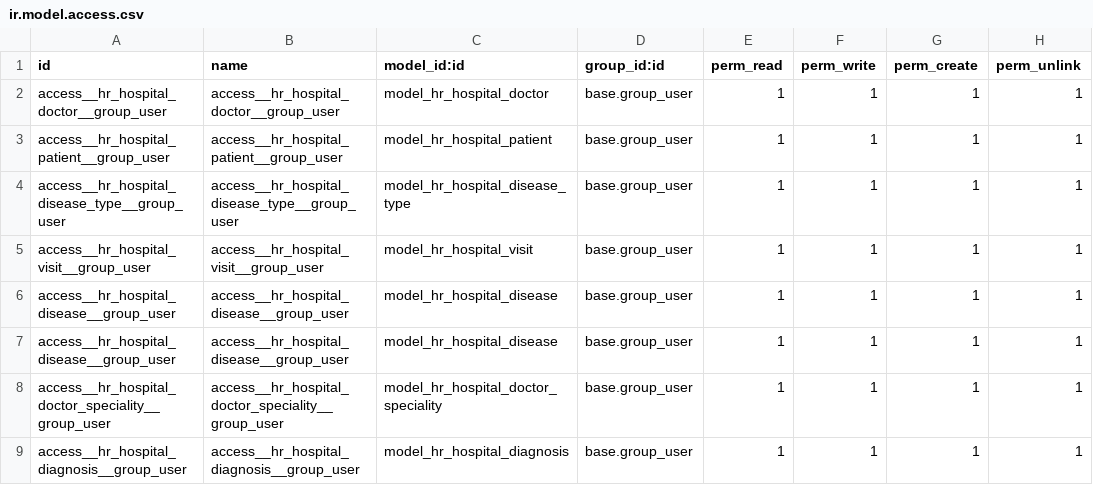
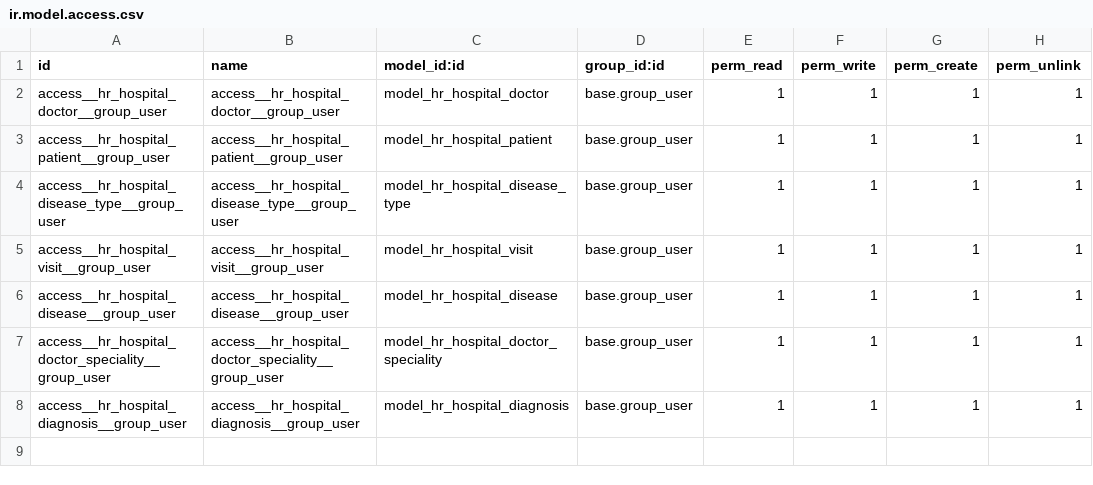
Before and after one commit to Gafka032/project1, a CSV file: hr_hospital/security/ir.model.access.csv, drawn as a sheet; the diff names each change by its address in the sheet, - before the commit and + after, or states it on an @@ line.

Commit message:
[IMP] hr_hospital: add disease views

```diff
--- a/hr_hospital/security/ir.model.access.csv
+++ b/hr_hospital/security/ir.model.access.csv
-row 7: access__hr_hospital_disease__group_user | access__hr_hospital_disease__group_user | model_hr_hospital_disease | base.group_user | 1 | 1 | 1 | 1
```
Also changed, not shown: 2 other files.
